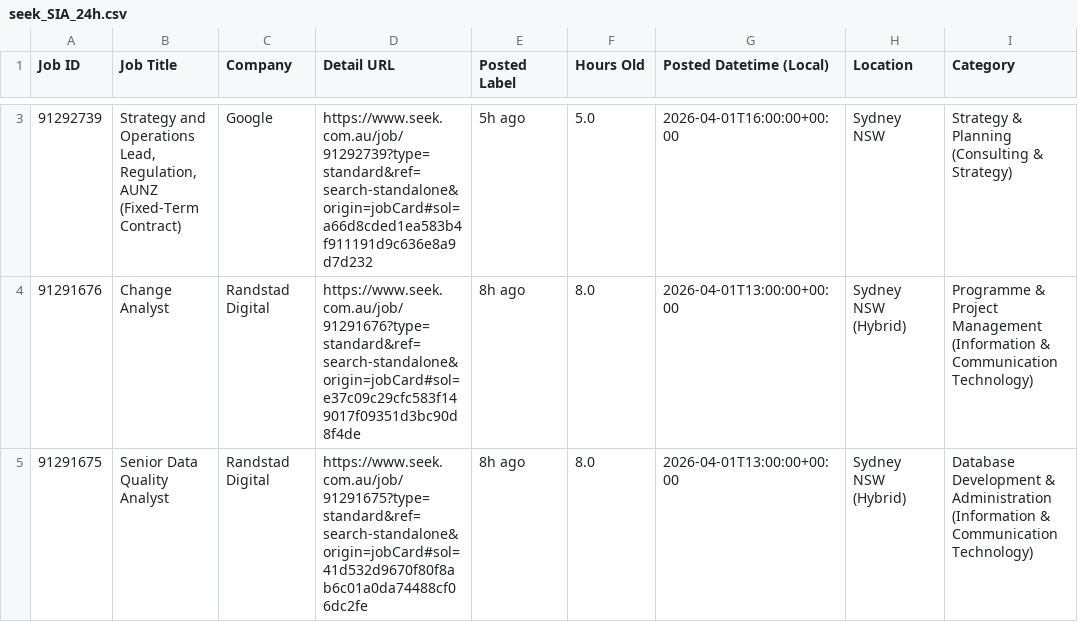
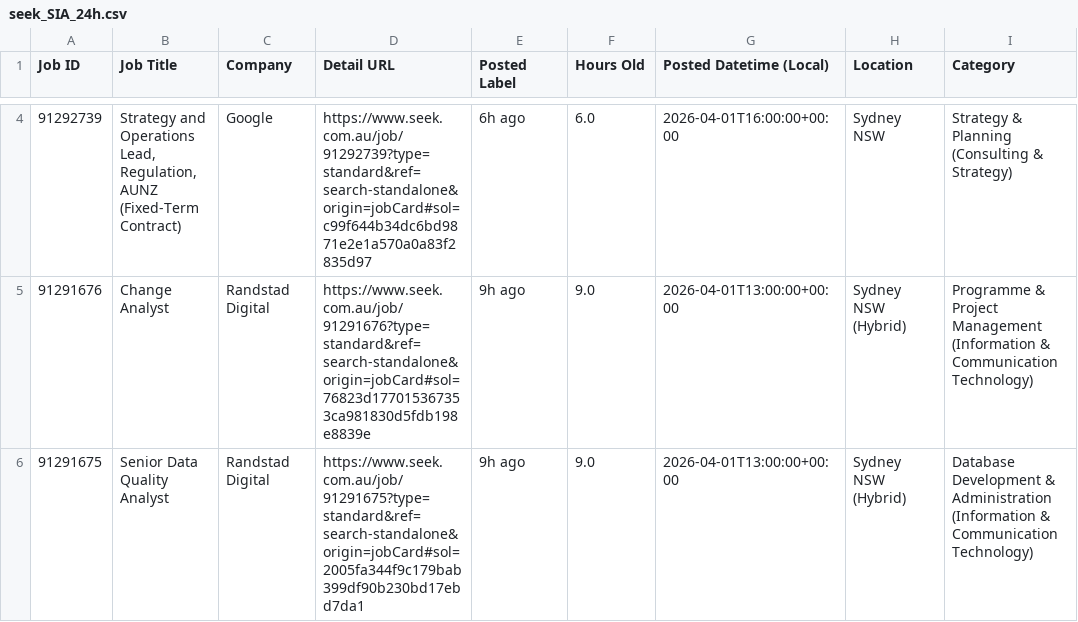
Before and after one commit to TIMXSHI/JobScrapper_SEEK_BA.BI, a CSV file: seek_SIA_24h.csv, drawn as a sheet; only a part is shown, gaps mark what is left out; addresses are those after the commit; the diff covers the shown part only; the diff names each change by its address in the sheet, - before the commit and + after, or states it on an @@ line.

```diff
--- a/seek_SIA_24h.csv
+++ b/seek_SIA_24h.csv
-D4 (Detail URL): https://www.seek.com.au/job/91292739?type=standard&ref=search-standalone&origin=jobCard#sol=a66d8cded1ea583b4f911191d9c636e8a9d7d232
+D4 (Detail URL): https://www.seek.com.au/job/91292739?type=standard&ref=search-standalone&origin=jobCard#sol=c99f644b34dc6bd9871e2e1a570a0a83f2835d97
-E4 (Posted Label): 5h ago
+E4 (Posted Label): 6h ago
-F4 (Hours Old): 5.0
+F4 (Hours Old): 6.0
-D5 (Detail URL): https://www.seek.com.au/job/91291676?type=standard&ref=search-standalone&origin=jobCard#sol=e37c09c29cfc583f149017f09351d3bc90d8f4de
+D5 (Detail URL): https://www.seek.com.au/job/91291676?type=standard&ref=search-standalone&origin=jobCard#sol=76823d177015367353ca981830d5fdb198e8839e
-E5:E6 (Posted Label): 8h ago
+E5:E6 (Posted Label): 9h ago
-F5:F6 (Hours Old): 8.0
+F5:F6 (Hours Old): 9.0
-D6 (Detail URL): https://www.seek.com.au/job/91291675?type=standard&ref=search-standalone&origin=jobCard#sol=41d532d9670f80f8ab6c01a0da74488cf06dc2fe
+D6 (Detail URL): https://www.seek.com.au/job/91291675?type=standard&ref=search-standalone&origin=jobCard#sol=2005fa344f9c179bab399df90b230bd17ebd7da1
```
Also changed, not shown: 1 added row and 3 edited cells elsewhere in this file, seek_MLAI_24h.csv.
